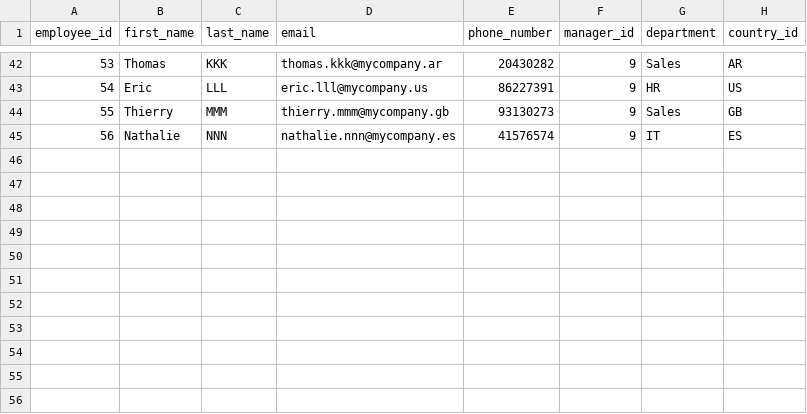
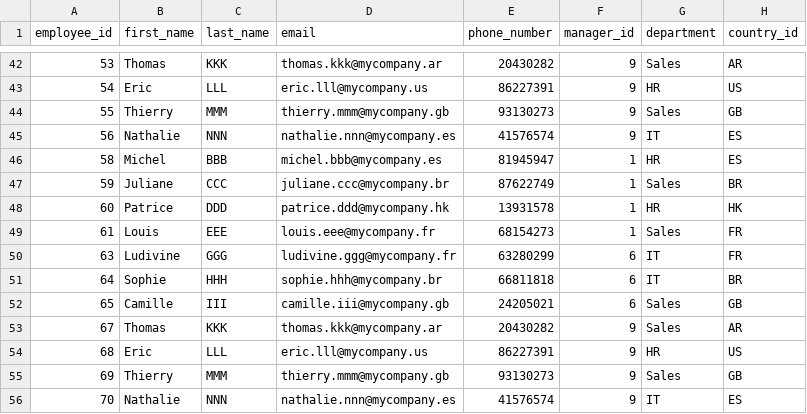
Before and after one commit to thainhienndd/BNPP_RiskAIR_TechnicalTest, a CSV file: airtech-sql/results/q02.csv, drawn as a sheet; only a part is shown, gaps mark what is left out.

```diff
--- a/airtech-sql/results/q02.csv
+++ b/airtech-sql/results/q02.csv
@@ -45 +45,12 @@ employee_id,first_name,last_name,email,phone_number,manager_id,department,countr
 56,Nathalie,NNN,nathalie.nnn@mycompany.es,41576574,9,IT,ES
+58,Michel,BBB,michel.bbb@mycompany.es,81945947,1,HR,ES
+59,Juliane,CCC,juliane.ccc@mycompany.br,87622749,1,Sales,BR
+60,Patrice,DDD,patrice.ddd@mycompany.hk,13931578,1,HR,HK
+61,Louis,EEE,louis.eee@mycompany.fr,68154273,1,Sales,FR
+63,Ludivine,GGG,ludivine.ggg@mycompany.fr,63280299,6,IT,FR
+64,Sophie,HHH,sophie.hhh@mycompany.br,66811818,6,IT,BR
+65,Camille,III,camille.iii@mycompany.gb,24205021,6,Sales,GB
+67,Thomas,KKK,thomas.kkk@mycompany.ar,20430282,9,Sales,AR
+68,Eric,LLL,eric.lll@mycompany.us,86227391,9,HR,US
+69,Thierry,MMM,thierry.mmm@mycompany.gb,93130273,9,Sales,GB
+70,Nathalie,NNN,nathalie.nnn@mycompany.es,41576574,9,IT,ES
```
Also changed, not shown: airtech-sql/results/q01.csv, airtech-sql/results/q04.csv, 3 other files.
